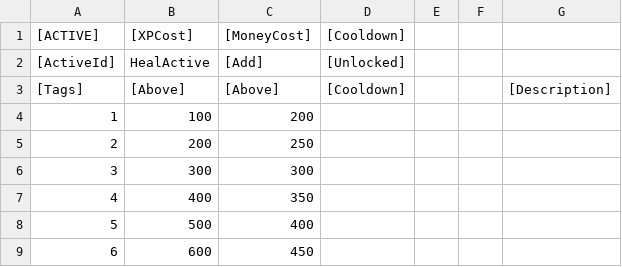
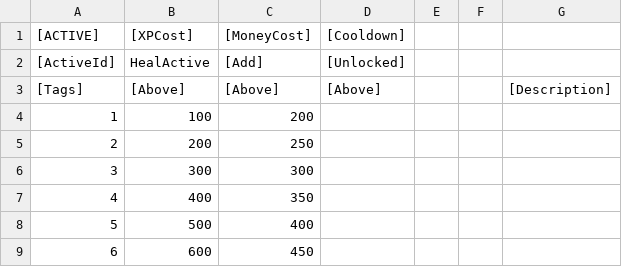
Before and after one commit to zack-sima/Multiplayer-Coop-Shooter, a CSV file: Assets/Scripts/Mechanics/Parsers/CSVs/GarageCSVs/Actives.Props.CSV, drawn as a sheet; only a part is shown.

```diff
--- a/Assets/Scripts/Mechanics/Parsers/CSVs/GarageCSVs/Actives.Props.CSV
+++ b/Assets/Scripts/Mechanics/Parsers/CSVs/GarageCSVs/Actives.Props.CSV
@@ -2,3 +2,3 @@
 [ActiveId],HealActive,[Add],[Unlocked],,,
-[Tags],[Above],[Above],[Cooldown],,,[Description]
+[Tags],[Above],[Above],[Above],,,[Description]
 1,100,200,,,,
```
Also changed, not shown: 12 other files.
